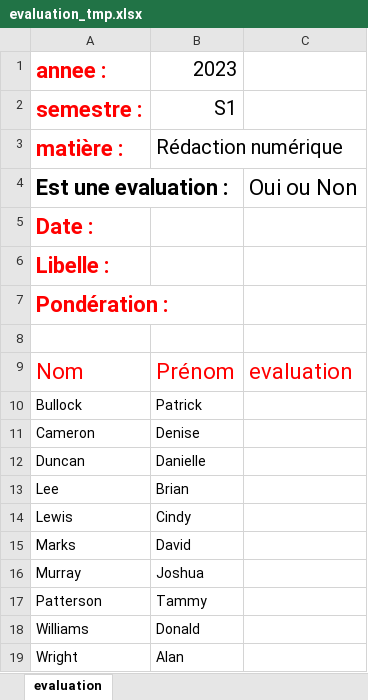
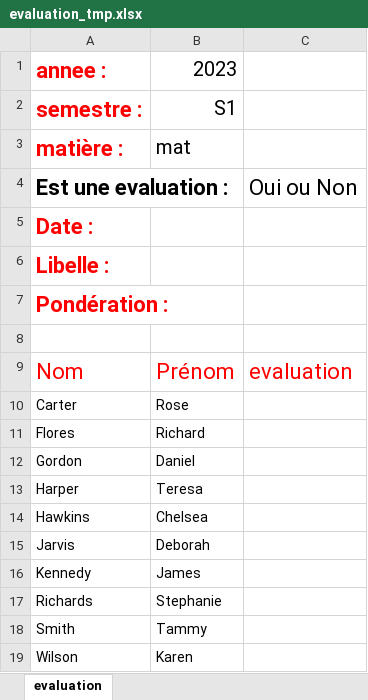
Before and after one commit to ifnti-dev/gestion-ecole, an Excel workbook: media/excel_templates/evaluation_tmp.xlsx, sheet evaluation, drawn as a sheet; values as stored, in another font and other column widths than the file's, no borders; removed rows and columns are numbered as before the commit, all else as after; the diff names each change by its address in the sheet, - before the commit and + after, or states it on an @@ line.

```diff
--- a/media/excel_templates/evaluation_tmp.xlsx (sheet evaluation)
+++ b/media/excel_templates/evaluation_tmp.xlsx (sheet evaluation)
-B3: Rédaction numérique
+B3: mat
-row 10: Bullock | Patrick
-row 11: Cameron | Denise
-row 12: Duncan | Danielle
-row 13: Lee | Brian
-row 14: Lewis | Cindy
-row 15: Marks | David
-row 16: Murray | Joshua
+row 10: Carter | Rose
+row 11: Flores | Richard
+row 12: Gordon | Daniel
+row 13: Harper | Teresa
+row 14: Hawkins | Chelsea
+row 15: Jarvis | Deborah
+row 16: Kennedy | James
+row 17: Richards | Stephanie
-A18: Patterson
+A18: Smith
-row 18: Williams | Donald
-row 19: Wright | Alan
+row 19: Wilson | Karen
```
Also changed, not shown: 4 other files.
